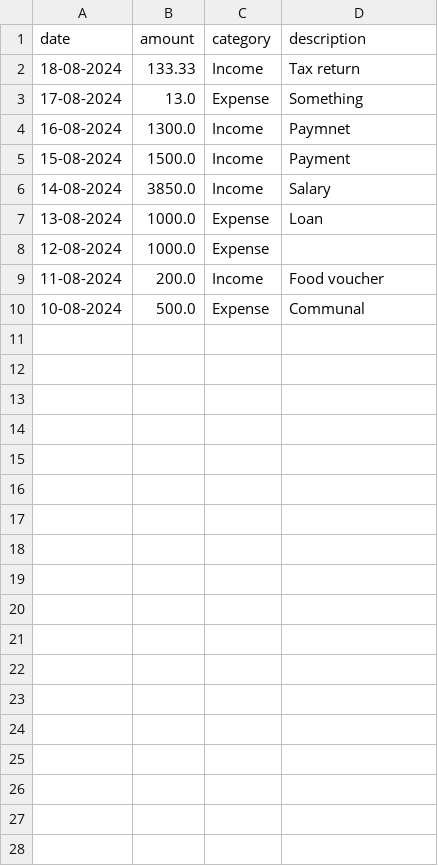
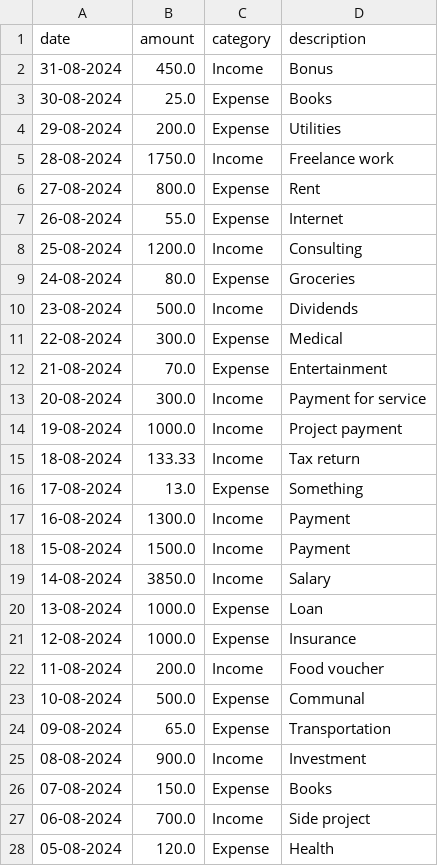
Before and after one commit to mihaylov-simeon/personal_finance_tracker, a CSV file: finance_data.csv, drawn as a sheet; only a part is shown; the diff covers the shown part only.

```diff
--- a/finance_data.csv
+++ b/finance_data.csv
@@ -1,5 +1,18 @@
 date,amount,category,description
+31-08-2024,450.0,Income,Bonus
+30-08-2024,25.0,Expense,Books
+29-08-2024,200.0,Expense,Utilities
+28-08-2024,1750.0,Income,Freelance work
+27-08-2024,800.0,Expense,Rent
+26-08-2024,55.0,Expense,Internet
+25-08-2024,1200.0,Income,Consulting
+24-08-2024,80.0,Expense,Groceries
+23-08-2024,500.0,Income,Dividends
+22-08-2024,300.0,Expense,Medical
+21-08-2024,70.0,Expense,Entertainment
+20-08-2024,300.0,Income,Payment for service
+19-08-2024,1000.0,Income,Project payment
 18-08-2024,133.33,Income,Tax return
 17-08-2024,13.0,Expense,Something
-16-08-2024,1300.0,Income,Paymnet
+16-08-2024,1300.0,Income,Payment
 15-08-2024,1500.0,Income,Payment
@@ -7,4 +20,9 @@ date,amount,category,description
 13-08-2024,1000.0,Expense,Loan
-12-08-2024,1000.0,Expense,
+12-08-2024,1000.0,Expense,Insurance
 11-08-2024,200.0,Income,Food voucher
 10-08-2024,500.0,Expense,Communal
+09-08-2024,65.0,Expense,Transportation
+08-08-2024,900.0,Income,Investment
+07-08-2024,150.0,Expense,Books
+06-08-2024,700.0,Income,Side project
+05-08-2024,120.0,Expense,Health
```
Also changed, not shown: 5 added rows elsewhere in this file, 1 other file.
